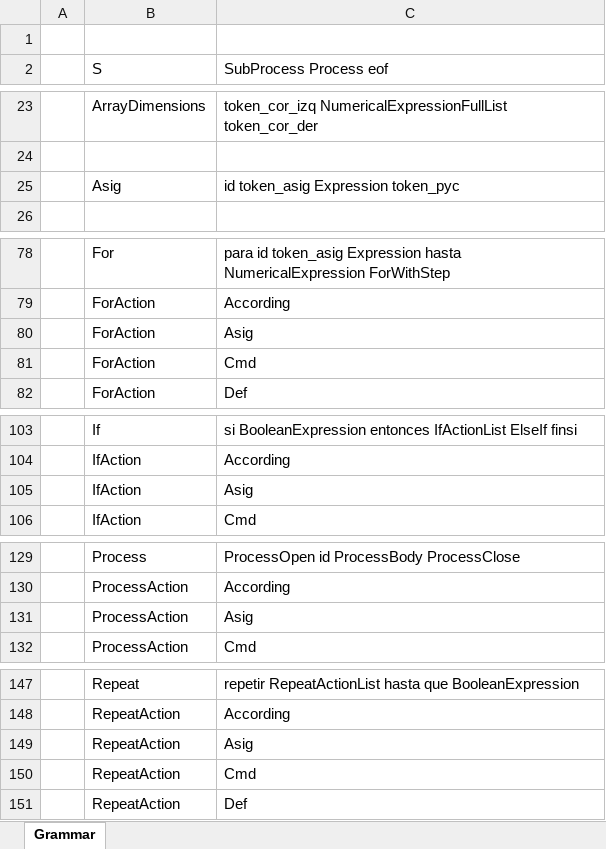
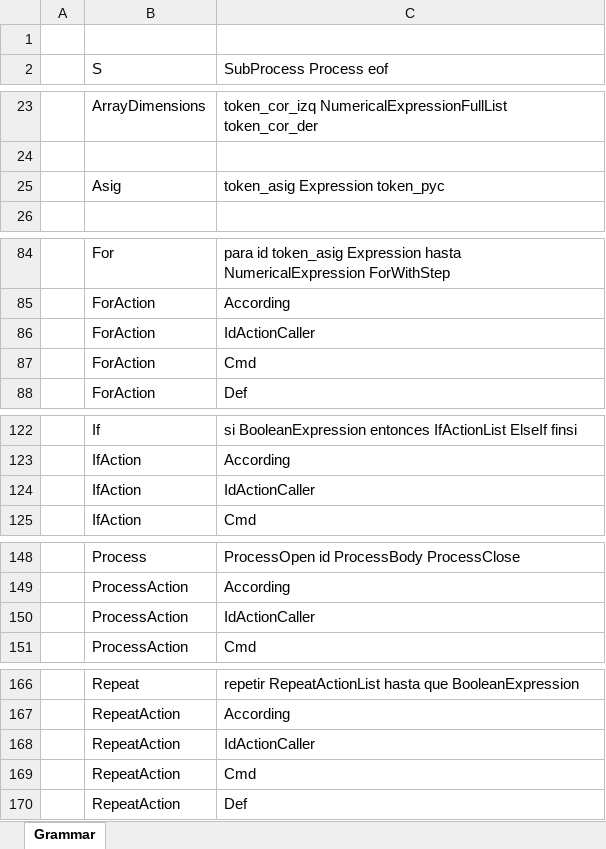
Before and after one commit to jpreciadom/ProgrammingLanguages, an Excel workbook: src/SyntacticAnalyzer/Grammar.xlsx, sheet Grammar, drawn as a sheet; only a part is shown, gaps mark what is left out; values as stored, in another font and other column widths than the file's, no borders; addresses are those after the commit; the diff covers the shown part only; the diff names each change by its address in the sheet, - before the commit and + after, or states it on an @@ line.

```diff
--- a/src/SyntacticAnalyzer/Grammar.xlsx (sheet Grammar)
+++ b/src/SyntacticAnalyzer/Grammar.xlsx (sheet Grammar)
-C25 (SubProcess Process eof): id token_asig Expression token_pyc
+C25 (SubProcess Process eof): token_asig Expression token_pyc
-C86 (SubProcess Process eof): Asig
+C86 (SubProcess Process eof): IdActionCaller
-C124 (SubProcess Process eof): Asig
+C124 (SubProcess Process eof): IdActionCaller
-C150 (SubProcess Process eof): Asig
+C150 (SubProcess Process eof): IdActionCaller
-C168 (SubProcess Process eof): Asig
+C168 (SubProcess Process eof): IdActionCaller
```
Also changed, not shown: 20 added rows, 11 edited cells and cell formats elsewhere in this sheet, 9 other files.
